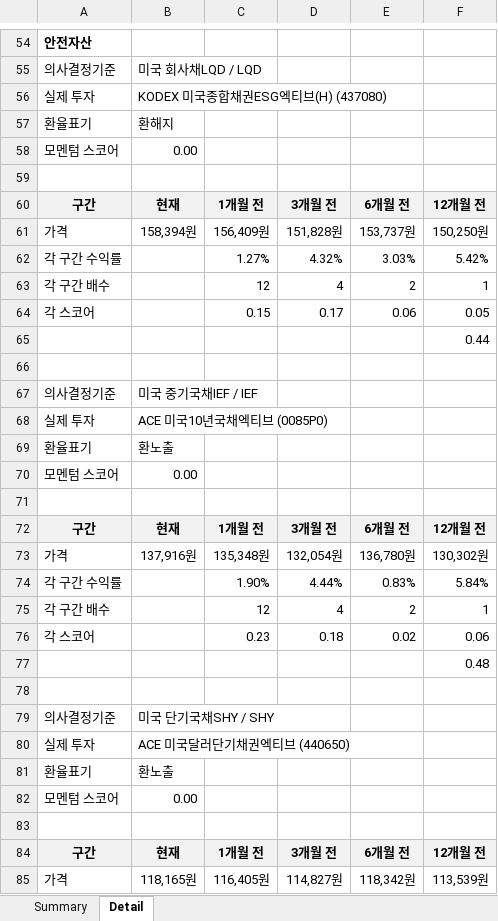
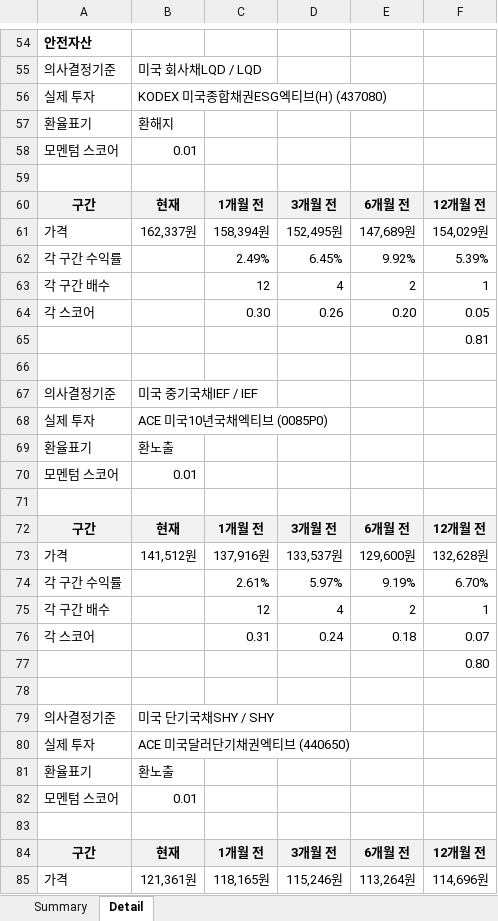
Before and after one commit to ophnsjh0/stocks, an Excel workbook: ISA/vaa_out/vaa_report_2025-11.xlsx, sheet Detail, drawn as a sheet; only a part is shown, gaps mark what is left out; values as stored, in another font and other column widths than the file's, no borders; removed rows and columns are numbered as before the commit, all else as after; the diff covers the shown part only; the diff names each change by its address in the sheet, - before the commit and + after, or states it on an @@ line.

```diff
--- a/ISA/vaa_out/vaa_report_2025-11.xlsx (sheet Detail)
+++ b/ISA/vaa_out/vaa_report_2025-11.xlsx (sheet Detail)
-B58: 0.00
+B58: 0.01
-B61: 158,394원
+B61: 162,337원
-C61: 156,409원
+C61: 158,394원
-D61: 151,828원
+D61: 152,495원
-E61: 153,737원
+E61: 147,689원
-F61: 150,250원
+F61: 154,029원
-row 62: 각 구간 수익률 |  | 1.27% | 4.32% | 3.03% | 5.42%
+row 62: 각 구간 수익률 |  | 2.49% | 6.45% | 9.92% | 5.39%
-C64: 0.15
+C64: 0.30
-D64: 0.17
+D64: 0.26
-E64: 0.06
+E64: 0.20
-F65: 0.44
+F65: 0.81
-B70: 0.00
+B70: 0.01
-B73: 137,916원
+B73: 141,512원
-C73: 135,348원
+C73: 137,916원
-D73: 132,054원
+D73: 133,537원
-E73: 136,780원
+E73: 129,600원
-F73: 130,302원
+F73: 132,628원
-row 74: 각 구간 수익률 |  | 1.90% | 4.44% | 0.83% | 5.84%
+row 74: 각 구간 수익률 |  | 2.61% | 5.97% | 9.19% | 6.70%
-row 76: 각 스코어 |  | 0.23 | 0.18 | 0.02 | 0.06
+row 76: 각 스코어 |  | 0.31 | 0.24 | 0.18 | 0.07
-F77: 0.48
+F77: 0.80
-B82: 0.00
+B82: 0.01
-B85: 118,165원
+B85: 121,361원
-C85: 116,405원
+C85: 118,165원
-D85: 114,827원
+D85: 115,246원
-E85: 118,342원
+E85: 113,264원
-F85: 113,539원
+F85: 114,696원
```
Also changed, not shown: 10 added rows, 10 removed rows and 29 edited cells elsewhere in this sheet, sheet Summary, ISA/dual_momentum_out/dualmo_report_2025-11.xlsx, ISA/laa_out/laa_report_2025-11.xlsx, 5 other files.
